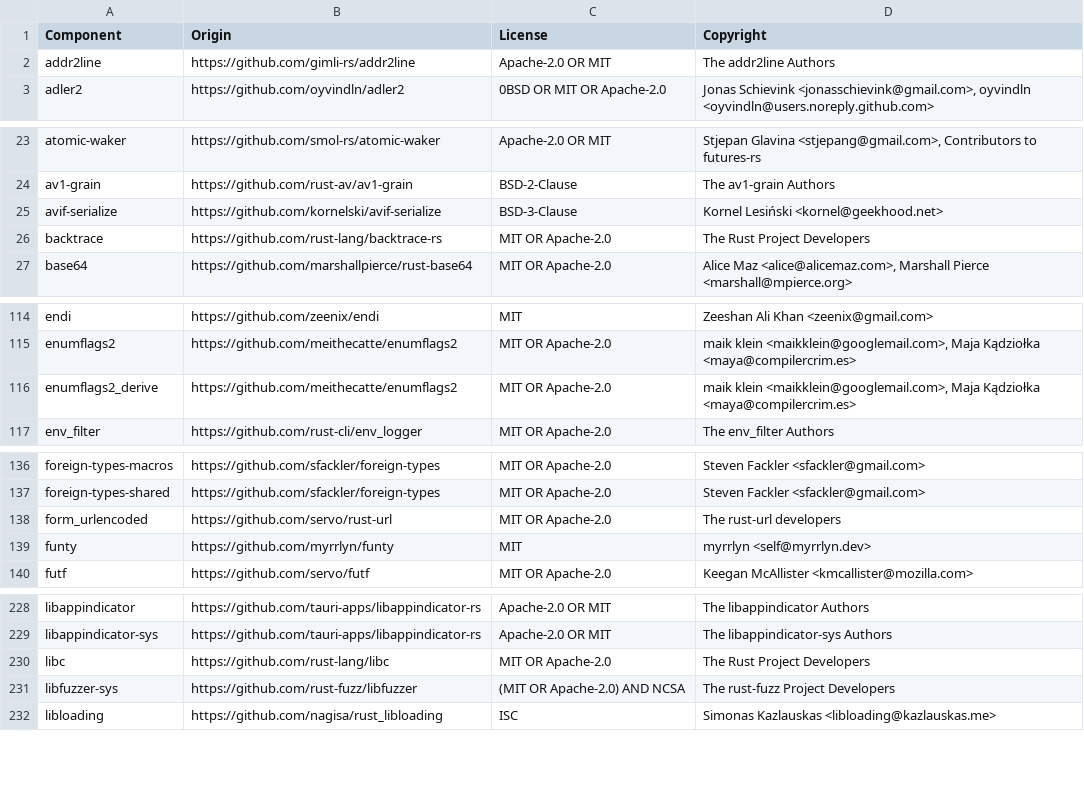
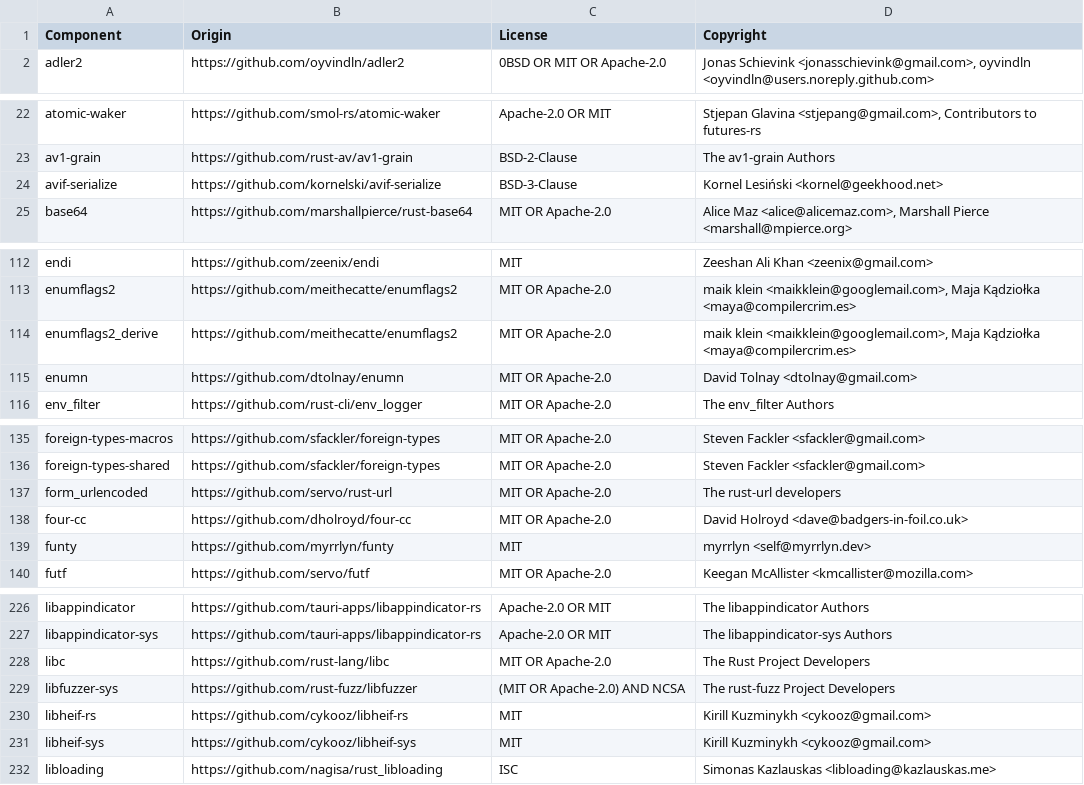
Before and after one commit to gmalette/pdf-rancher, a CSV file: src-tauri/LICENSE-3rdparty.csv, drawn as a sheet; only a part is shown, gaps mark what is left out; removed rows and columns are numbered as before the commit, all else as after; the diff covers the shown part only; the diff names each change by its address in the sheet, - before the commit and + after, or states it on an @@ line.

Commit message:
Update LICENSE-3rdparty.csv

```diff
--- a/src-tauri/LICENSE-3rdparty.csv
+++ b/src-tauri/LICENSE-3rdparty.csv
-row 2: addr2line | https://github.com/gimli-rs/addr2line | Apache-2.0 OR MIT | The addr2line Authors
-row 26: backtrace | https://github.com/rust-lang/backtrace-rs | MIT OR Apache-2.0 | The Rust Project Developers
+row 115: enumn | https://github.com/dtolnay/enumn | MIT OR Apache-2.0 | David Tolnay <dtolnay@gmail.com>
+row 138: four-cc | https://github.com/dholroyd/four-cc | MIT OR Apache-2.0 | David Holroyd <dave@badgers-in-foil.co.uk>
+row 230: libheif-rs | https://github.com/cykooz/libheif-rs | MIT | Kirill Kuzminykh <cykooz@gmail.com>
+row 231: libheif-sys | https://github.com/cykooz/libheif-sys | MIT | Kirill Kuzminykh <cykooz@gmail.com>
```
Also changed, not shown: 5 removed rows elsewhere in this file.
